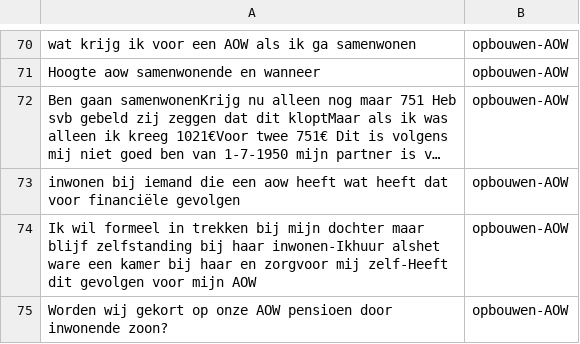
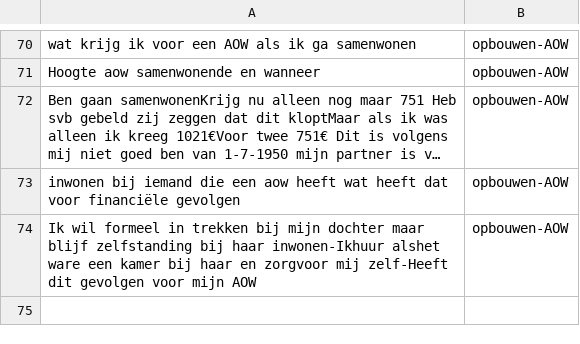
Before and after one commit to irpk/conversation-starter, a CSV file: training/intents.csv, drawn as a sheet; only a part is shown, gaps mark what is left out; long unchanged cells end in …; the diff names each change by its address in the sheet, - before the commit and + after, or states it on an @@ line.

Commit message:
Update intents.csv

```diff
--- a/training/intents.csv
+++ b/training/intents.csv
-row 75: Worden wij gekort op onze AOW pensioen door inwonende zoon? | opbouwen-AOW
```
